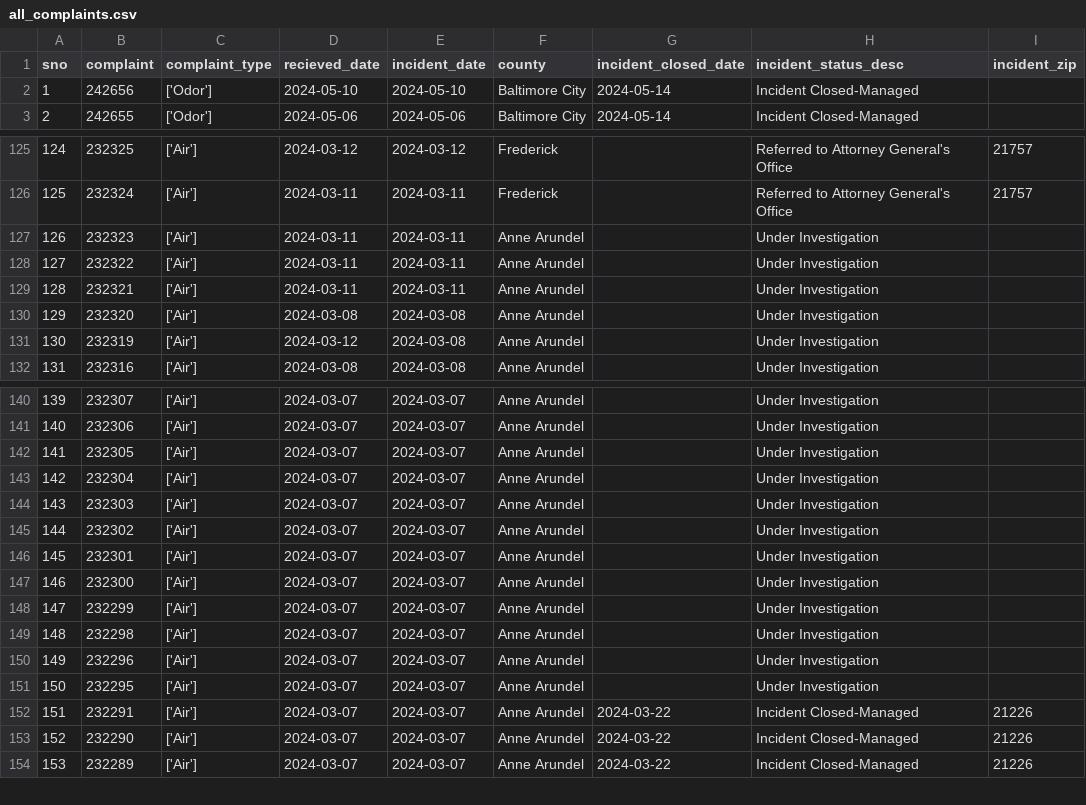
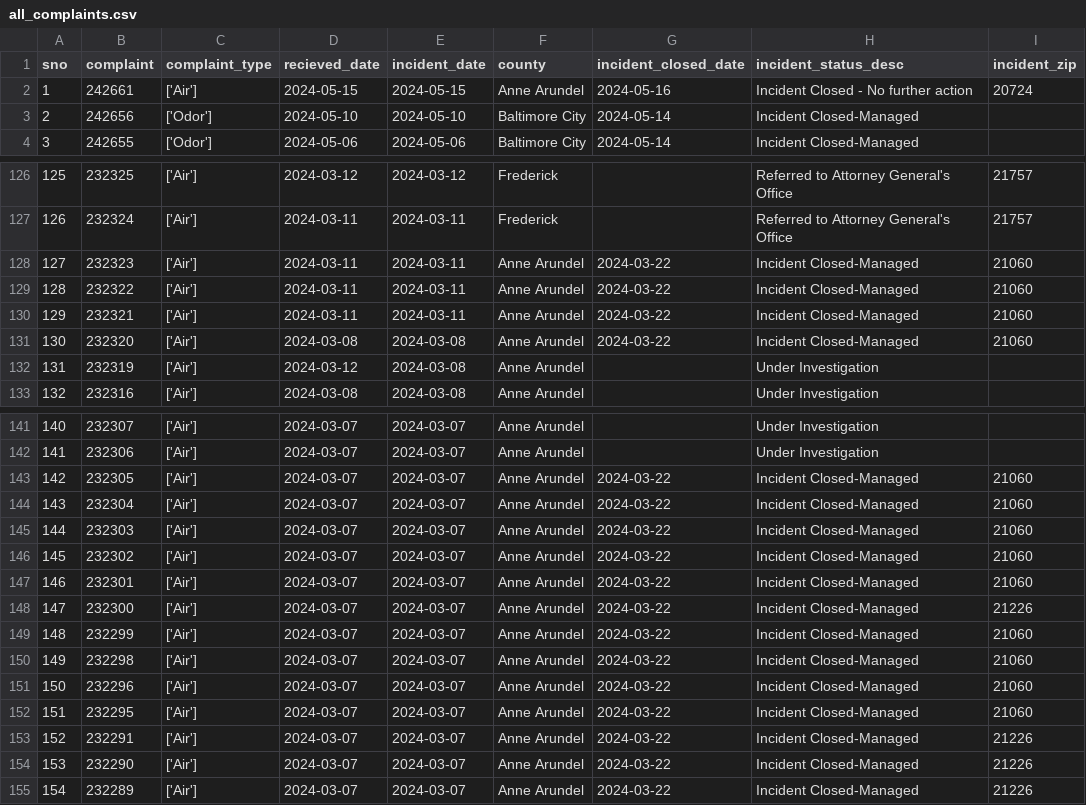
Before and after one commit to johnfcampbell/nicar24pipeline, a CSV file: exported_data/all_complaints.csv, drawn as a sheet; only a part is shown, gaps mark what is left out; addresses are those after the commit; the diff names each change by its address in the sheet, - before the commit and + after, or states it on an @@ line.

Commit message:
Automated commit from GitHub Actions

```diff
--- a/exported_data/all_complaints.csv
+++ b/exported_data/all_complaints.csv
+row 2: 1 | 242661 | ['Air'] | 2024-05-15 | 2024-05-15 | Anne Arundel | 2024-05-16 | Incident Closed - No further action | 20724
@@ column A (sno) renumbered from row 3 down @@
-G128:G131 (incident_closed_date): (empty)
+G128:G131 (incident_closed_date): 2024-03-22
-H128:H131 (incident_status_desc): Under Investigation
+H128:H131 (incident_status_desc): Incident Closed-Managed
-I128:I131 (incident_zip): (empty)
+I128:I131 (incident_zip): 21060
-G143:G152 (incident_closed_date): (empty)
+G143:G152 (incident_closed_date): 2024-03-22
-H143:H152 (incident_status_desc): Under Investigation
+H143:H152 (incident_status_desc): Incident Closed-Managed
-I143:I147 (incident_zip): (empty)
+I143:I147 (incident_zip): 21060
-I148 (incident_zip): (empty)
+I148 (incident_zip): 21226
-I149:I152 (incident_zip): (empty)
+I149:I152 (incident_zip): 21060
```
Also changed, not shown: exported_data/complaint_type_frequency.csv.
